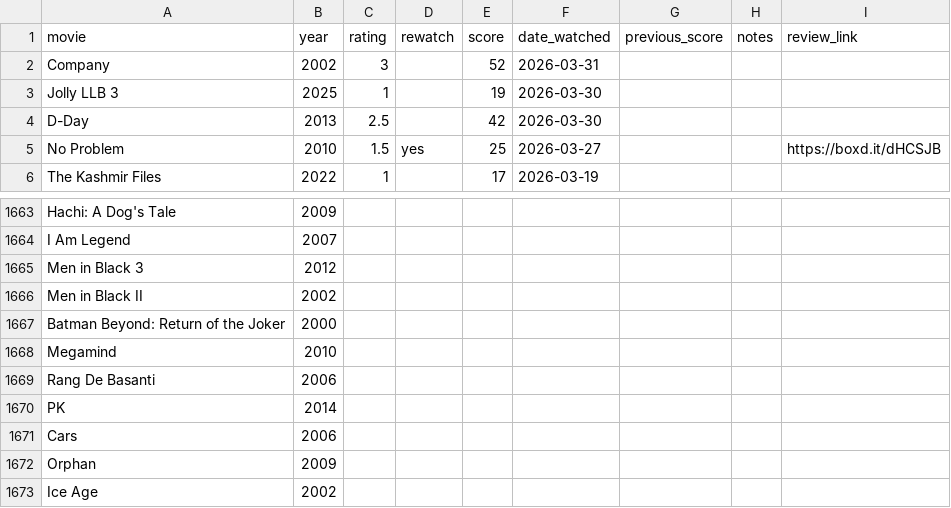
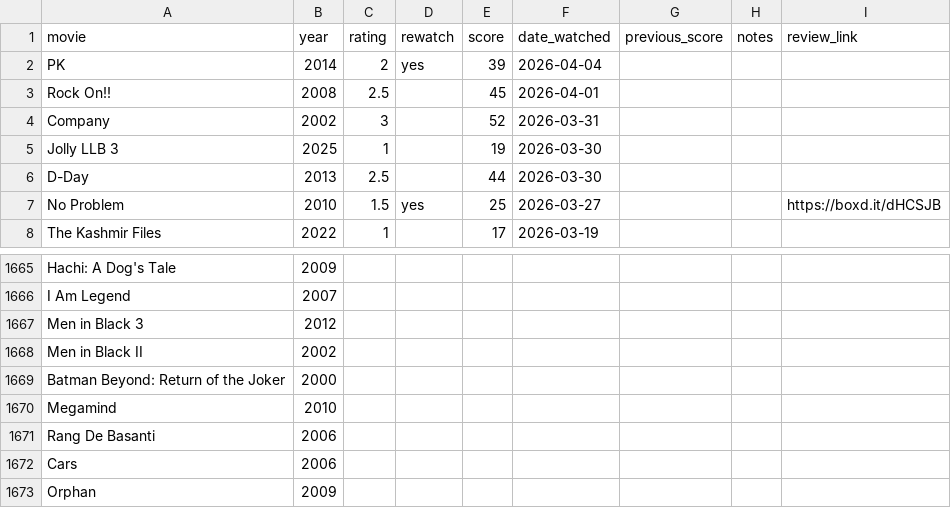
Before and after one commit to hashsea-art/hashsea-art.github.io, a CSV file: data/movies.csv, drawn as a sheet; only a part is shown, gaps mark what is left out; the shorter side is filled out with more unchanged rows.

```diff
--- a/data/movies.csv
+++ b/data/movies.csv
@@ -1,5 +1,7 @@
 "movie","year","rating","rewatch","score","date_watched","previous_score","notes","review_link"
+"PK","2014","2","yes","39","2026-04-04","","",""
+"Rock On!!","2008","2.5","","45","2026-04-01","","",""
 "Company","2002","3","","52","2026-03-31","","",""
 "Jolly LLB 3","2025","1","","19","2026-03-30","","",""
-"D-Day","2013","2.5","","42","2026-03-30","","",""
+"D-Day","2013","2.5","","44","2026-03-30","","",""
 "No Problem","2010","1.5","yes","25","2026-03-27","","","https://boxd.it/dHCSJB"
@@ -1669,3 +1671,2 @@
 "Rang De Basanti","2006","","","","","","",""
-"PK","2014","","","","","","",""
 "Cars","2006","","","","","","",""
```
Also changed, not shown: 2 other files.
